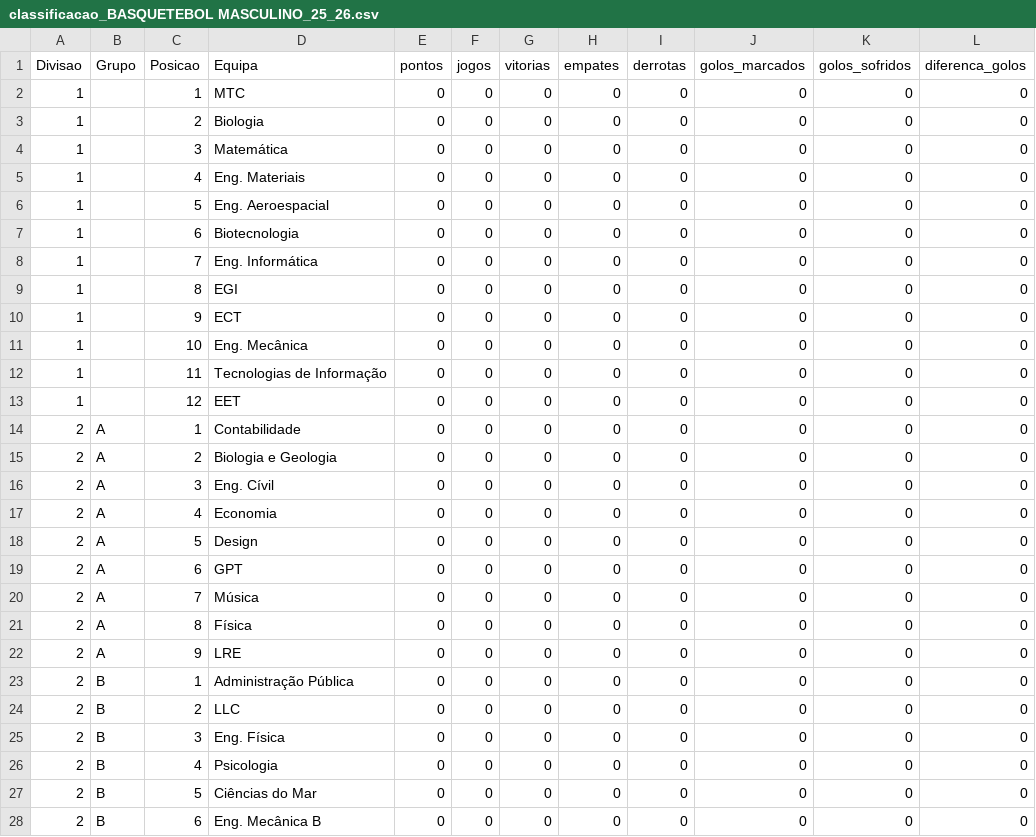
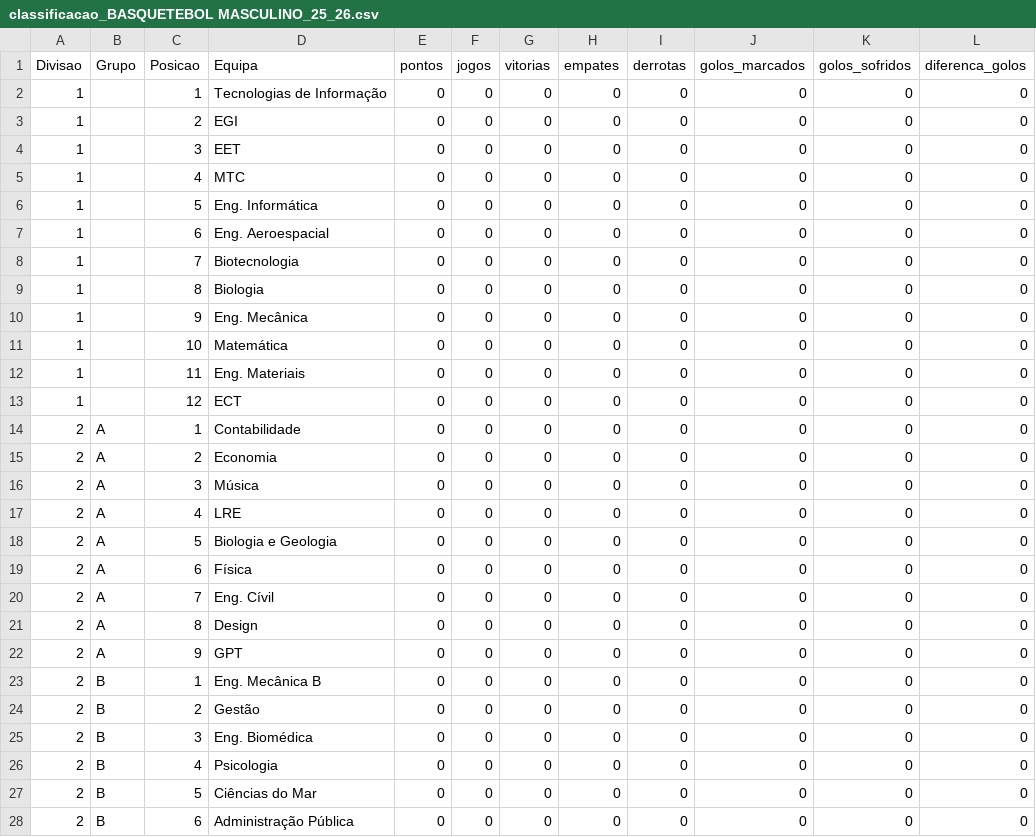
Before and after one commit to SlicF/mmr_ta-aua, a CSV file: elo_ratings/classificacao_BASQUETEBOL MASCULINO_25_26.csv, drawn as a sheet; only a part is shown; the diff covers the shown part only; the diff names each change by its address in the sheet, - before the commit and + after, or states it on an @@ line.

```diff
--- a/elo_ratings/classificacao_BASQUETEBOL MASCULINO_25_26.csv
+++ b/elo_ratings/classificacao_BASQUETEBOL MASCULINO_25_26.csv
-D2 (Equipa): MTC
+D2 (Equipa): Tecnologias de Informação
-D3 (Equipa): Biologia
+D3 (Equipa): EGI
-D4 (Equipa): Matemática
+D4 (Equipa): EET
-D5 (Equipa): Eng. Materiais
+D5 (Equipa): MTC
-D6 (Equipa): Eng. Aeroespacial
+D6 (Equipa): Eng. Informática
-D7 (Equipa): Biotecnologia
+D7 (Equipa): Eng. Aeroespacial
-D8 (Equipa): Eng. Informática
+D8 (Equipa): Biotecnologia
-D9 (Equipa): EGI
+D9 (Equipa): Biologia
-D10 (Equipa): ECT
+D10 (Equipa): Eng. Mecânica
-D11 (Equipa): Eng. Mecânica
+D11 (Equipa): Matemática
-D12 (Equipa): Tecnologias de Informação
+D12 (Equipa): Eng. Materiais
-D13 (Equipa): EET
+D13 (Equipa): ECT
-D15 (Equipa): Biologia e Geologia
+D15 (Equipa): Economia
-D16 (Equipa): Eng. Cívil
+D16 (Equipa): Música
-D17 (Equipa): Economia
+D17 (Equipa): LRE
-D18 (Equipa): Design
+D18 (Equipa): Biologia e Geologia
-D19 (Equipa): GPT
+D19 (Equipa): Física
-D20 (Equipa): Música
+D20 (Equipa): Eng. Cívil
-D21 (Equipa): Física
+D21 (Equipa): Design
-D22 (Equipa): LRE
+D22 (Equipa): GPT
-D23 (Equipa): Administração Pública
+D23 (Equipa): Eng. Mecânica B
-D24 (Equipa): LLC
+D24 (Equipa): Gestão
-D25 (Equipa): Eng. Física
+D25 (Equipa): Eng. Biomédica
-D28 (Equipa): Eng. Mecânica B
+D28 (Equipa): Administração Pública
```
Also changed, not shown: 3 edited cells elsewhere in this file, elo_ratings/classificacao_ANDEBOL MISTO_25_26.csv, elo_ratings/classificacao_FUTEBOL DE 7 MASCULINO_25_26.csv, 2 other files.
